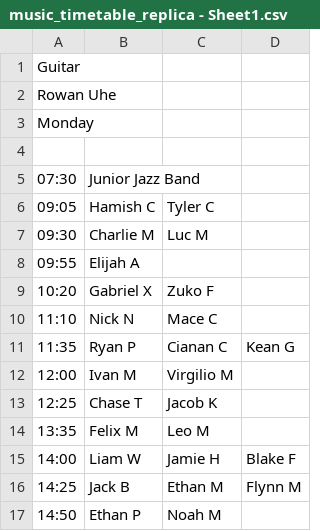
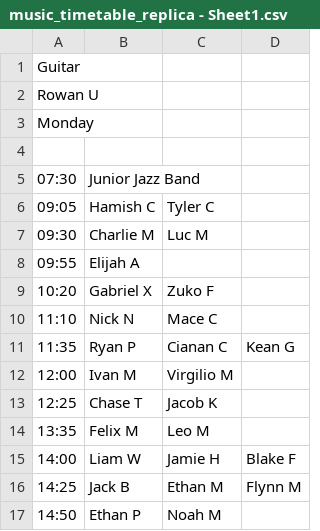
Before and after one commit to Austin-540/Music-Lesson-Rolls-App, a CSV file: music_timetable_replica - Sheet1.csv, drawn as a sheet.

```diff
--- a/music_timetable_replica - Sheet1.csv
+++ b/music_timetable_replica - Sheet1.csv
@@ -1,3 +1,3 @@
 Guitar,,,
-Rowan Uhe,,,
+Rowan U,,,
 Monday,,,
```
